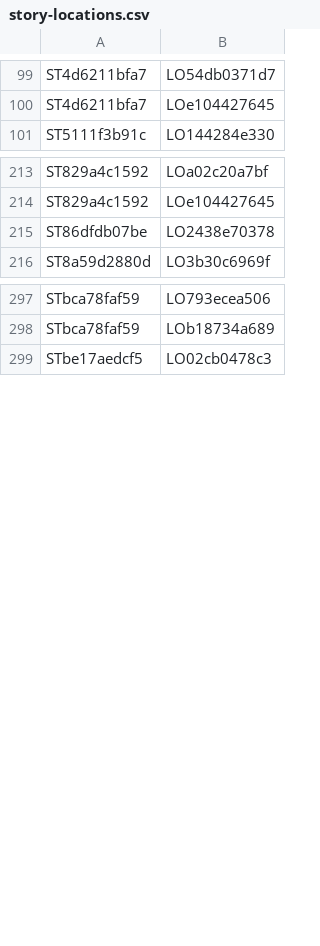
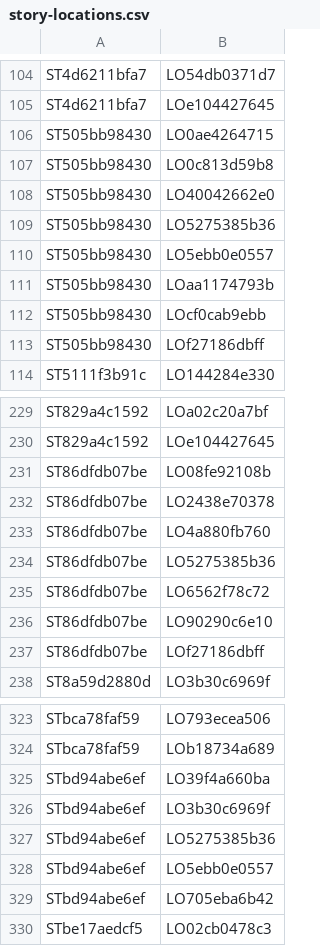
Before and after one commit to nathaneastwood/fablore, a CSV file: src/data/csv/story-locations.csv, drawn as a sheet; only a part is shown, gaps mark what is left out; the diff covers the shown part only.

```diff
--- a/src/data/csv/story-locations.csv
+++ b/src/data/csv/story-locations.csv
@@ -100,2 +105,10 @@ ST4d6211bfa7|LO54db0371d7
 ST4d6211bfa7|LOe104427645
+ST505bb98430|LO0ae4264715
+ST505bb98430|LO0c813d59b8
+ST505bb98430|LO40042662e0
+ST505bb98430|LO5275385b36
+ST505bb98430|LO5ebb0e0557
+ST505bb98430|LOaa1174793b
+ST505bb98430|LOcf0cab9ebb
+ST505bb98430|LOf27186dbff
 ST5111f3b91c|LO144284e330
@@ -214,3 +230,9 @@ ST829a4c1592|LOa02c20a7bf
 ST829a4c1592|LOe104427645
+ST86dfdb07be|LO08fe92108b
 ST86dfdb07be|LO2438e70378
+ST86dfdb07be|LO4a880fb760
+ST86dfdb07be|LO5275385b36
+ST86dfdb07be|LO6562f78c72
+ST86dfdb07be|LO90290c6e10
+ST86dfdb07be|LOf27186dbff
 ST8a59d2880d|LO3b30c6969f
@@ -298,2 +324,7 @@ STbca78faf59|LO793ecea506
 STbca78faf59|LOb18734a689
+STbd94abe6ef|LO39f4a660ba
+STbd94abe6ef|LO3b30c6969f
+STbd94abe6ef|LO5275385b36
+STbd94abe6ef|LO5ebb0e0557
+STbd94abe6ef|LO705eba6b42
 STbe17aedcf5|LO02cb0478c3
```
Also changed, not shown: 20 added rows elsewhere in this file, src/data/csv/story-fauna.csv, src/data/csv/story-heroes.csv, 12 other files.
